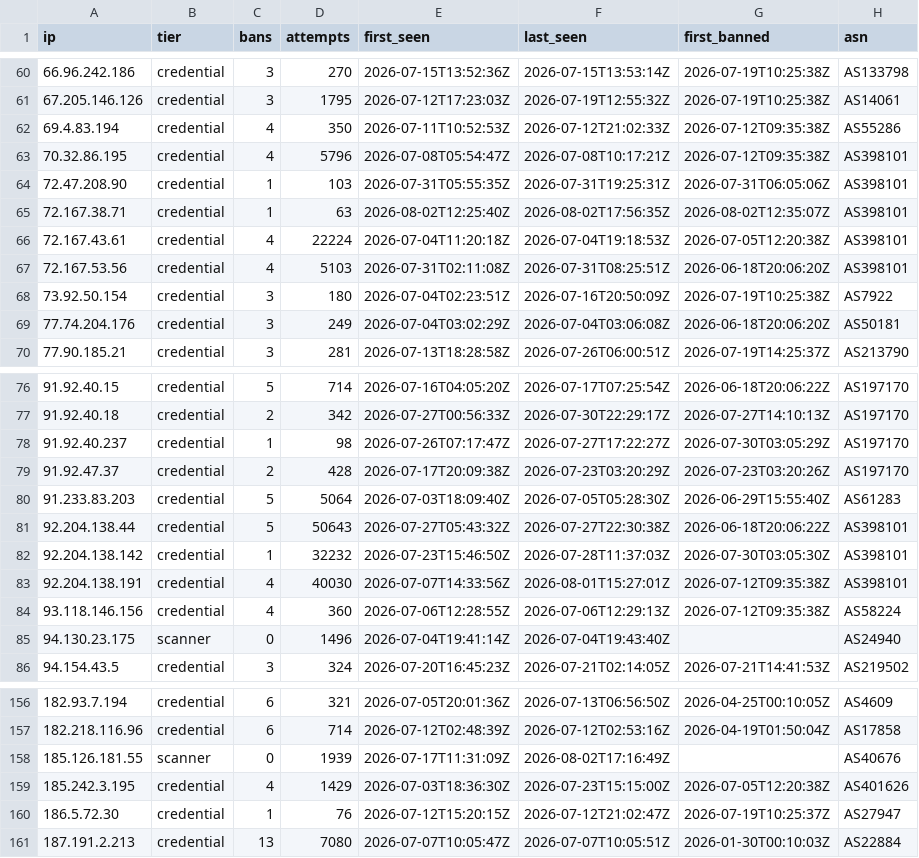
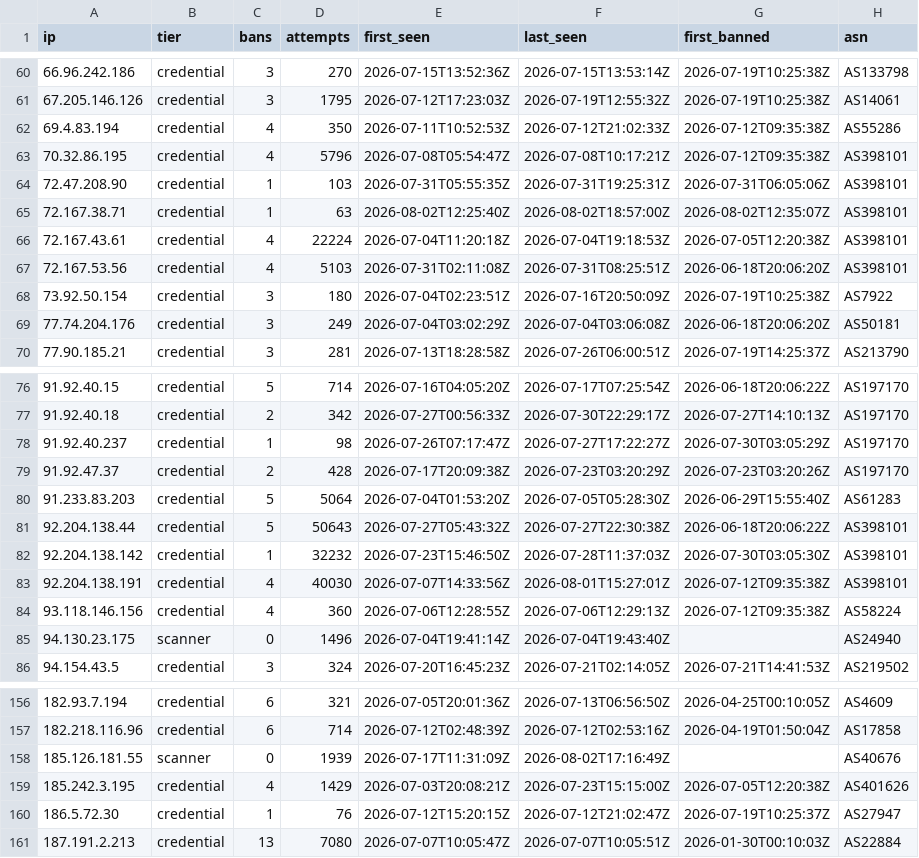
Before and after one commit to jacobyoby/honeypot-blocklist, a CSV file: blocklist.csv, drawn as a sheet; only a part is shown, gaps mark what is left out; the diff covers the shown part only.

```diff
--- a/blocklist.csv
+++ b/blocklist.csv
@@ -64,3 +64,3 @@ ip,tier,bans,attempts,first_seen,last_seen,first_banned,asn
 72.47.208.90,credential,1,103,2026-07-31T05:55:35Z,2026-07-31T19:25:31Z,2026-07-31T06:05:06Z,AS398101
-72.167.38.71,credential,1,63,2026-08-02T12:25:40Z,2026-08-02T17:56:35Z,2026-08-02T12:35:07Z,AS398101
+72.167.38.71,credential,1,63,2026-08-02T12:25:40Z,2026-08-02T18:57:00Z,2026-08-02T12:35:07Z,AS398101
 72.167.43.61,credential,4,22224,2026-07-04T11:20:18Z,2026-07-04T19:18:53Z,2026-07-05T12:20:38Z,AS398101
@@ -79,3 +79,3 @@ ip,tier,bans,attempts,first_seen,last_seen,first_banned,asn
 91.92.47.37,credential,2,428,2026-07-17T20:09:38Z,2026-07-23T03:20:29Z,2026-07-23T03:20:26Z,AS197170
-91.233.83.203,credential,5,5064,2026-07-03T18:09:40Z,2026-07-05T05:28:30Z,2026-06-29T15:55:40Z,AS61283
+91.233.83.203,credential,5,5064,2026-07-04T01:53:20Z,2026-07-05T05:28:30Z,2026-06-29T15:55:40Z,AS61283
 92.204.138.44,credential,5,50643,2026-07-27T05:43:32Z,2026-07-27T22:30:38Z,2026-06-18T20:06:22Z,AS398101
@@ -158,3 +158,3 @@ ip,tier,bans,attempts,first_seen,last_seen,first_banned,asn
 185.126.181.55,scanner,0,1939,2026-07-17T11:31:09Z,2026-08-02T17:16:49Z,,AS40676
-185.242.3.195,credential,4,1429,2026-07-03T18:36:30Z,2026-07-23T15:15:00Z,2026-07-05T12:20:38Z,AS401626
+185.242.3.195,credential,4,1429,2026-07-03T20:08:21Z,2026-07-23T15:15:00Z,2026-07-05T12:20:38Z,AS401626
 186.5.72.30,credential,1,76,2026-07-12T15:20:15Z,2026-07-12T21:02:47Z,2026-07-19T10:25:37Z,AS27947
```
Also changed, not shown: 13 edited cells elsewhere in this file, blocklist.misp.csv, 3 other files.
